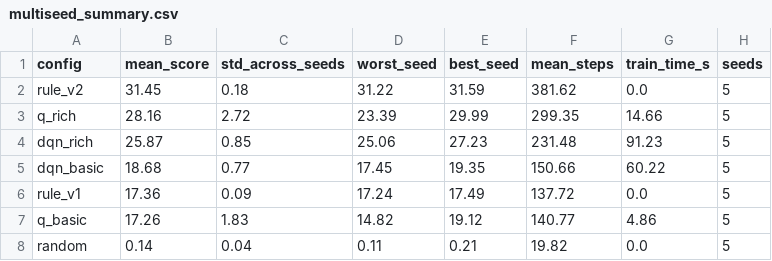
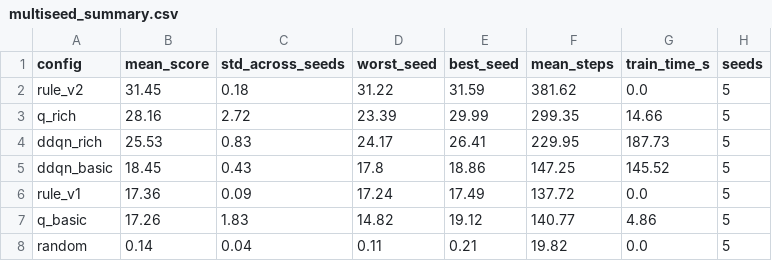
Before and after one commit to kRISHP2203/snake-ai, a CSV file: results/multiseed_summary.csv, drawn as a sheet; removed rows and columns are numbered as before the commit, all else as after; the diff names each change by its address in the sheet, - before the commit and + after, or states it on an @@ line.

```diff
--- a/results/multiseed_summary.csv
+++ b/results/multiseed_summary.csv
-row 4: dqn_rich | 25.87 | 0.85 | 25.06 | 27.23 | 231.48 | 91.23 | 5
-row 5: dqn_basic | 18.68 | 0.77 | 17.45 | 19.35 | 150.66 | 60.22 | 5
+row 4: ddqn_rich | 25.53 | 0.83 | 24.17 | 26.41 | 229.95 | 187.73 | 5
+row 5: ddqn_basic | 18.45 | 0.43 | 17.8 | 18.86 | 147.25 | 145.52 | 5
```
Also changed, not shown: results/evaluation_games.csv, results/evaluation_summary.csv, 31 other files.
